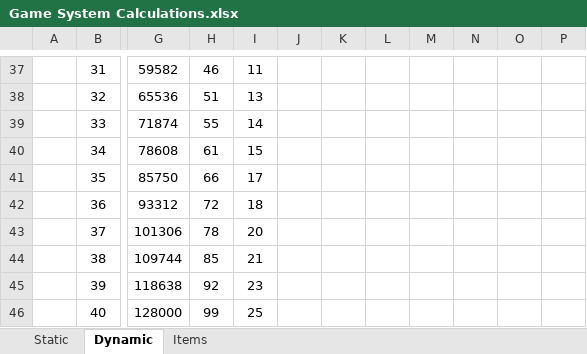
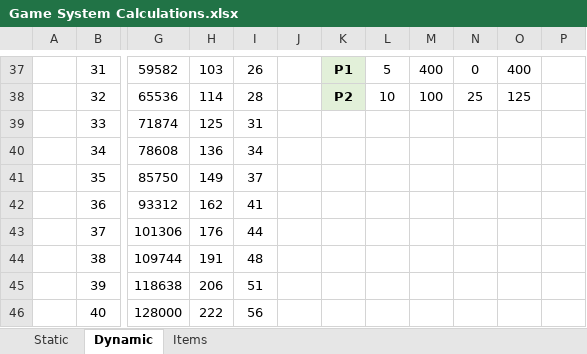
Before and after one commit to jeraldlyh/HoloRPG, an Excel workbook: discord/Game System Calculations.xlsx, sheet Dynamic, drawn as a sheet; only a part is shown, gaps mark what is left out; values as stored, in another font and other column widths than the file's, no borders; charts and pictures not drawn; the diff covers the shown part only; the diff names each change by its address in the sheet, - before the commit and + after, or states it on an @@ line.

```diff
--- a/discord/Game System Calculations.xlsx (sheet Dynamic)
+++ b/discord/Game System Calculations.xlsx (sheet Dynamic)
-H37: 46
+H37: 103
-I37: 11
+I37: 26
-K37: (empty)
+K37: P1
-K37:K38 fill: none
+K37:K38 fill: #E2F0D9
-L37: (empty)
+L37: 5
-M37: (empty)
+M37: 400
-N37: (empty)
+N37: 0
-O37: (empty)
+O37: 400
-H38: 51
+H38: 114
-I38: 13
+I38: 28
-K38: (empty)
+K38: P2
-L38: (empty)
+L38: 10
-M38: (empty)
+M38: 100
-N38: (empty)
+N38: 25
-O38: (empty)
+O38: 125
-H39: 55
+H39: 125
-I39: 14
+I39: 31
-H40: 61
+H40: 136
-I40: 15
+I40: 34
-H41: 66
+H41: 149
-I41: 17
+I41: 37
-H42: 72
+H42: 162
-I42: 18
+I42: 41
-H43: 78
+H43: 176
-I43: 20
+I43: 44
-H44: 85
+H44: 191
-I44: 21
+I44: 48
-H45: 92
+H45: 206
-I45: 23
+I45: 51
-H46: 99
+H46: 222
-I46: 25
+I46: 56
```
Also changed, not shown: 228 edited cells, cell formats and merged cells elsewhere in this sheet, sheet Static, 1 other file.
